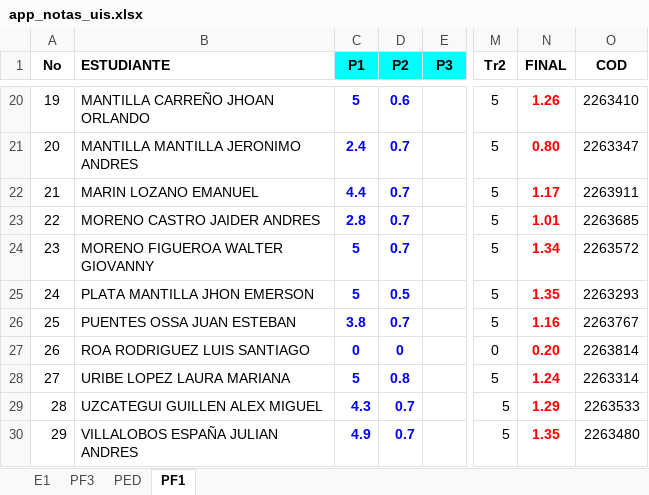
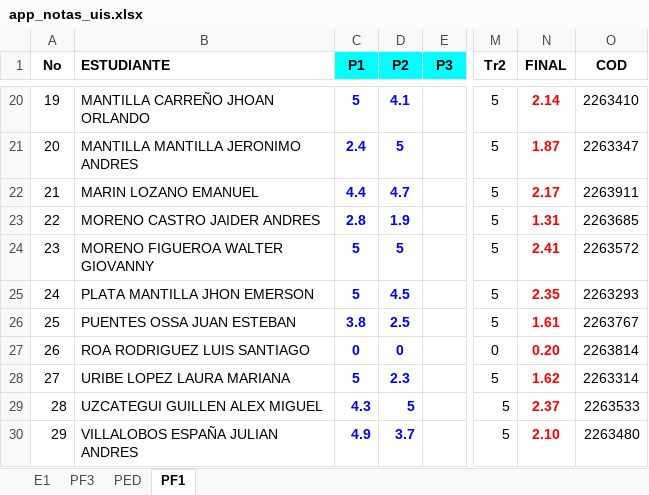
Before and after one commit to ph3niks/notas_uis, an Excel workbook: app_notas_uis.xlsx, sheet PF1, drawn as a sheet; only a part is shown, gaps mark what is left out; values as stored, in another font and other column widths than the file's, no borders; charts and pictures and conditional formats not drawn; the diff covers the shown part only; the diff names each change by its address in the sheet, - before the commit and + after, or states it on an @@ line.

```diff
--- a/app_notas_uis.xlsx (sheet PF1)
+++ b/app_notas_uis.xlsx (sheet PF1)
-D20 (P2): 0.6
+D20 (P2): 4.1
-N20 (FINAL): 1.26
+N20 (FINAL): 2.14
-D21 (P2): 0.7
+D21 (P2): 5
-N21 (FINAL): 0.80
+N21 (FINAL): 1.87
-D22 (P2): 0.7
+D22 (P2): 4.7
-N22 (FINAL): 1.17
+N22 (FINAL): 2.17
-D23 (P2): 0.7
+D23 (P2): 1.9
-N23 (FINAL): 1.01
+N23 (FINAL): 1.31
-D24 (P2): 0.7
+D24 (P2): 5
-N24 (FINAL): 1.34
+N24 (FINAL): 2.41
-D25 (P2): 0.5
+D25 (P2): 4.5
-N25 (FINAL): 1.35
+N25 (FINAL): 2.35
-D26 (P2): 0.7
+D26 (P2): 2.5
-N26 (FINAL): 1.16
+N26 (FINAL): 1.61
-D28 (P2): 0.8
+D28 (P2): 2.3
-N28 (FINAL): 1.24
+N28 (FINAL): 1.62
-D29 (P2): 0.7
+D29 (P2): 5
-N29 (FINAL): 1.29
+N29 (FINAL): 2.37
-D30 (P2): 0.7
+D30 (P2): 3.7
-N30 (FINAL): 1.35
+N30 (FINAL): 2.10
```
Also changed, not shown: 36 edited cells elsewhere in this sheet.
